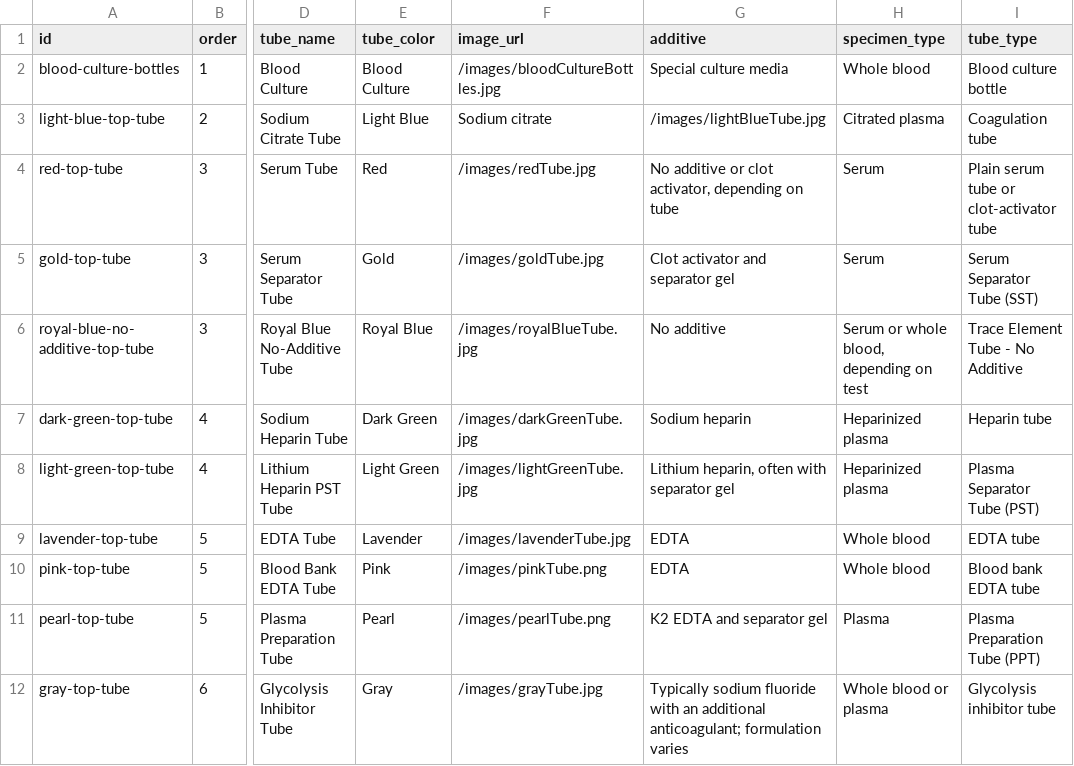
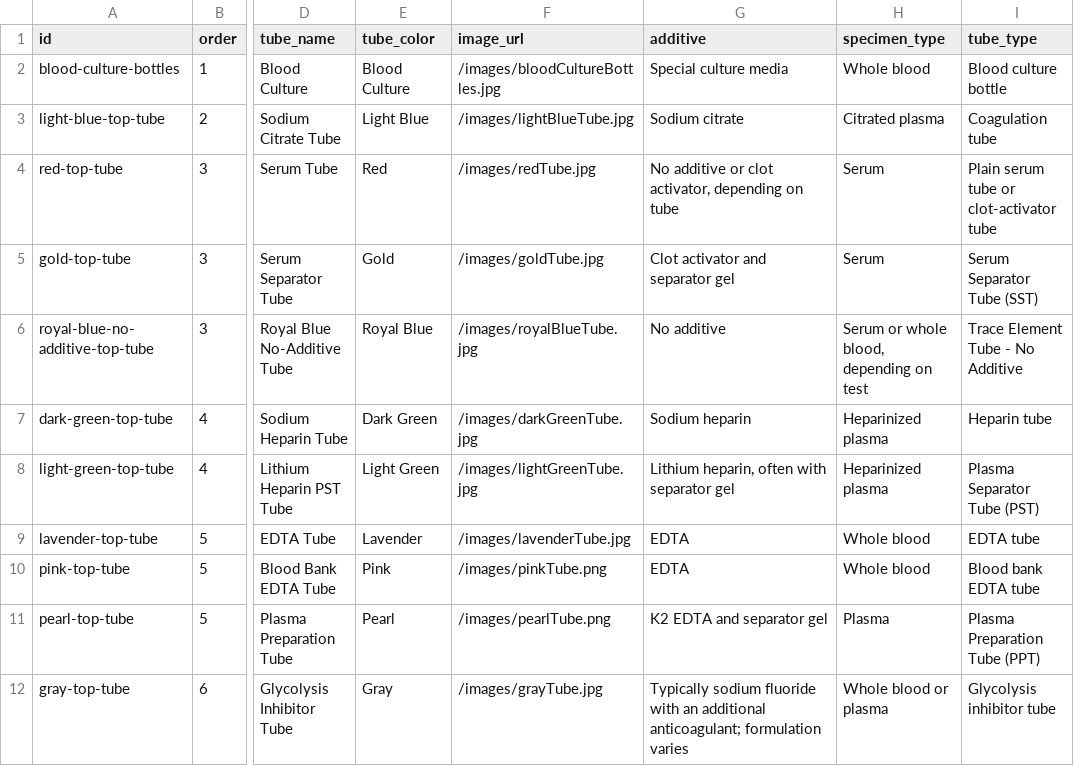
Before and after one commit to helloimshanae/student-data-api, a CSV file: data/phlebotomy-order-of-draw.csv, drawn as a sheet; only a part is shown, gaps mark what is left out; the diff names each change by its address in the sheet, - before the commit and + after, or states it on an @@ line.

Commit message:
Corrected data switch

```diff
--- a/data/phlebotomy-order-of-draw.csv
+++ b/data/phlebotomy-order-of-draw.csv
-F3 (image_url): Sodium citrate
+F3 (image_url): /images/lightBlueTube.jpg
-G3 (additive): /images/lightBlueTube.jpg
+G3 (additive): Sodium citrate
```
